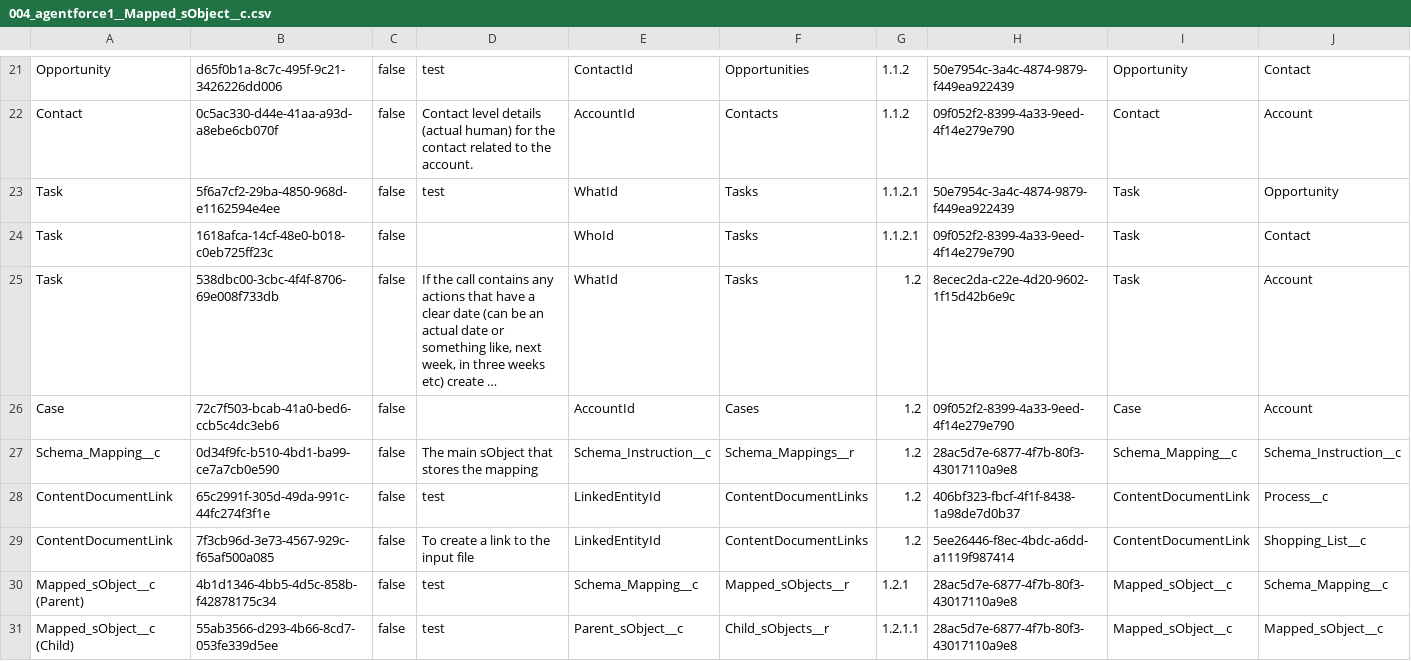
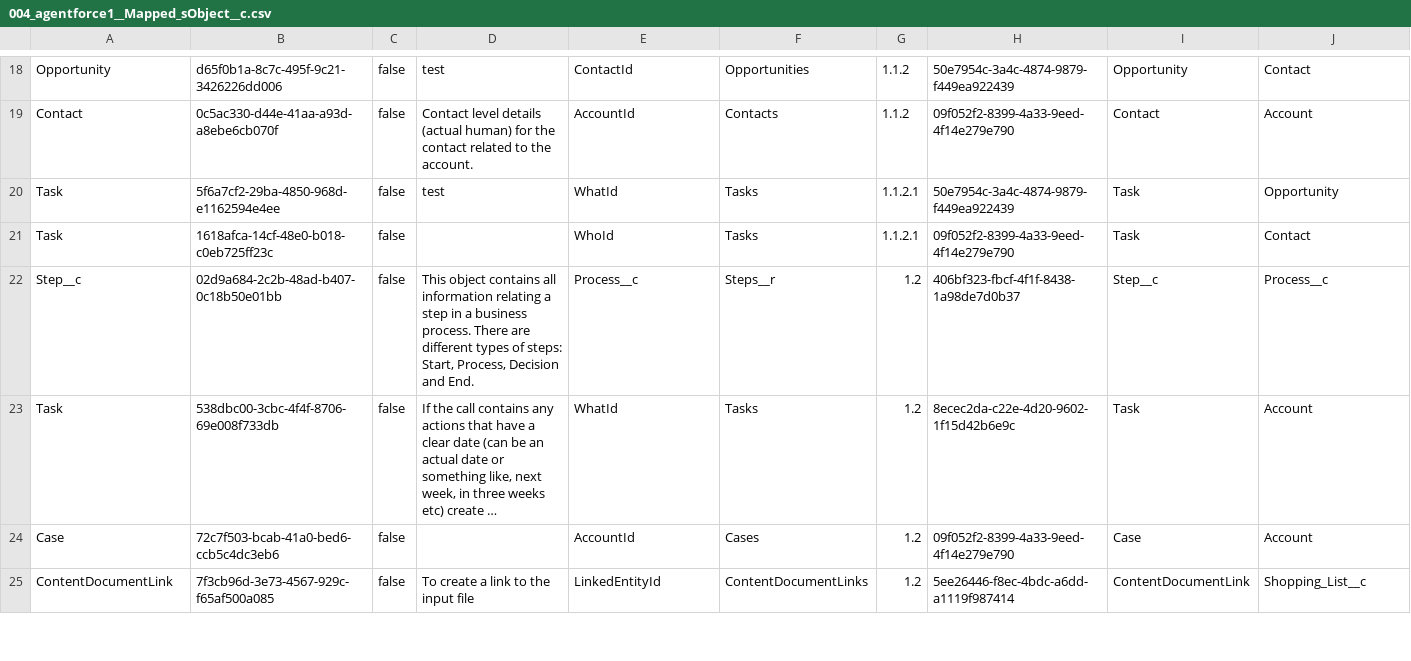
Before and after one commit to jfwberg/lightweight-agentforce-record-builder, a CSV file: examples/config-data/no-lookups/004_agentforce1__Mapped_sObject__c.csv, drawn as a sheet; only a part is shown, gaps mark what is left out; long unchanged cells end in …; removed rows and columns are numbered as before the commit, all else as after; the diff covers the shown part only; the diff names each change by its address in the sheet, - before the commit and + after, or states it on an @@ line.

```diff
--- a/examples/config-data/no-lookups/004_agentforce1__Mapped_sObject__c.csv
+++ b/examples/config-data/no-lookups/004_agentforce1__Mapped_sObject__c.csv
+row 22: Step__c | 02d9a684-2c2b-48ad-b407-0c18b50e01bb | false | This object contains all information relating a step in a business process. There are different types of steps: Start, Process, Decision and End. | Process__c | Steps__r | 1.2 | 406bf323-fbcf-4f1f-8438-1a98de7d0b37 | Step__c | Process__c
-row 27: Schema_Mapping__c | 0d34f9fc-b510-4bd1-ba99-ce7a7cb0e590 | false | The main sObject that stores the mapping | Schema_Instruction__c | Schema_Mappings__r | 1.2 | 28ac5d7e-6877-4f7b-80f3-43017110a9e8 | Schema_Mapping__c | Schema_Instruction__c
-row 28: ContentDocumentLink | 65c2991f-305d-49da-991c-44fc274f3f1e | false | test | LinkedEntityId | ContentDocumentLinks | 1.2 | 406bf323-fbcf-4f1f-8438-1a98de7d0b37 | ContentDocumentLink | Process__c
-row 30: Mapped_sObject__c (Parent) | 4b1d1346-4bb5-4d5c-858b-f42878175c34 | false | test | Schema_Mapping__c | Mapped_sObjects__r | 1.2.1 | 28ac5d7e-6877-4f7b-80f3-43017110a9e8 | Mapped_sObject__c | Schema_Mapping__c
-row 31: Mapped_sObject__c (Child) | 55ab3566-d293-4b66-8cd7-053fe339d5ee | false | test | Parent_sObject__c | Child_sObjects__r | 1.2.1.1 | 28ac5d7e-6877-4f7b-80f3-43017110a9e8 | Mapped_sObject__c | Mapped_sObject__c
```
Also changed, not shown: 3 added rows, 7 removed rows, 5 moved rows and 5 edited cells elsewhere in this file, examples/config-data/001_agentforce1__Schema_Instruction_Version__c.csv, examples/config-data/004_agentforce1__Mapped_sObject__c.csv, 11 other files.
